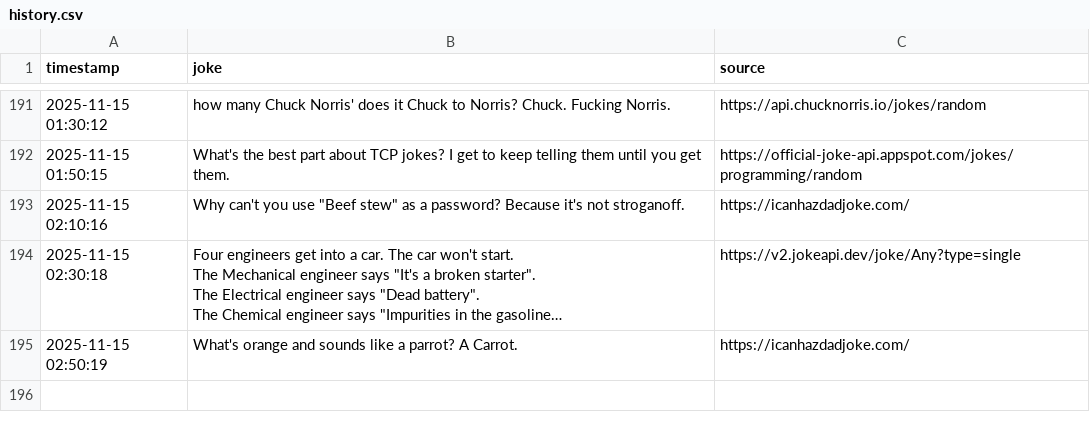
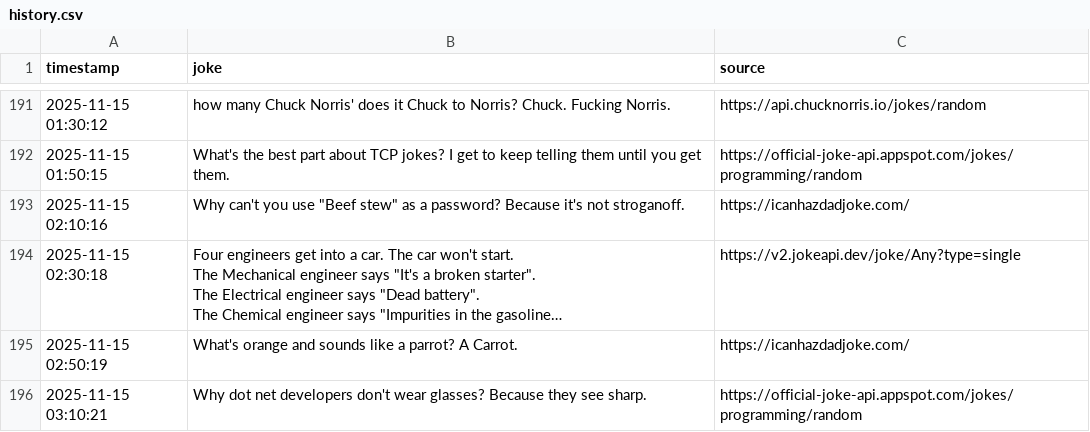
Before and after one commit to zik-uralov/daily-jokes, a CSV file: history.csv, drawn as a sheet; only a part is shown, gaps mark what is left out; long unchanged cells end in …; the diff names each change by its address in the sheet, - before the commit and + after, or states it on an @@ line.

Commit message:
New joke fetched at 2025-11-15 03:10:21
Why dot net developers don't wear glasses? Because they see sharp.

Source: https://official-joke-api.appspot.com/jokes/programming/random

```diff
--- a/history.csv
+++ b/history.csv
+row 196: 2025-11-15 03:10:21 | Why dot net developers don't wear glasses? Because they see sharp. | https://official-joke-api.appspot.com/jokes/programming/random
```
Also changed, not shown: 2 other files.
